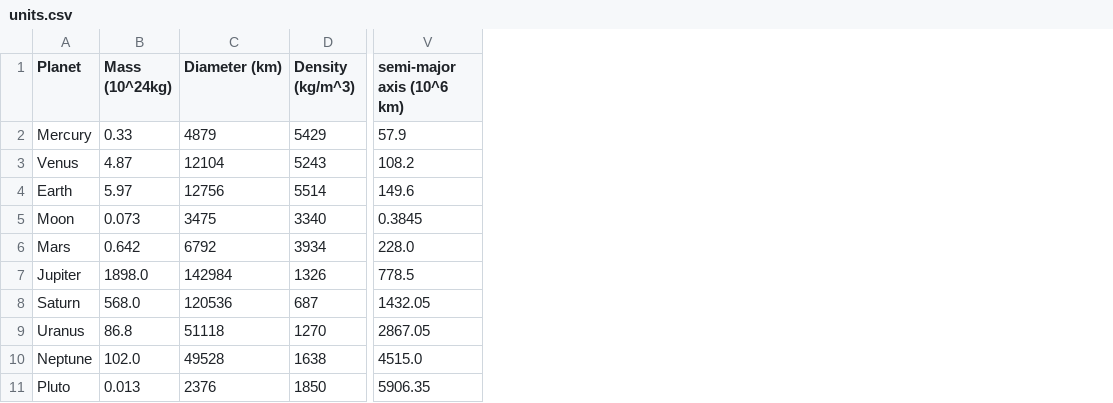
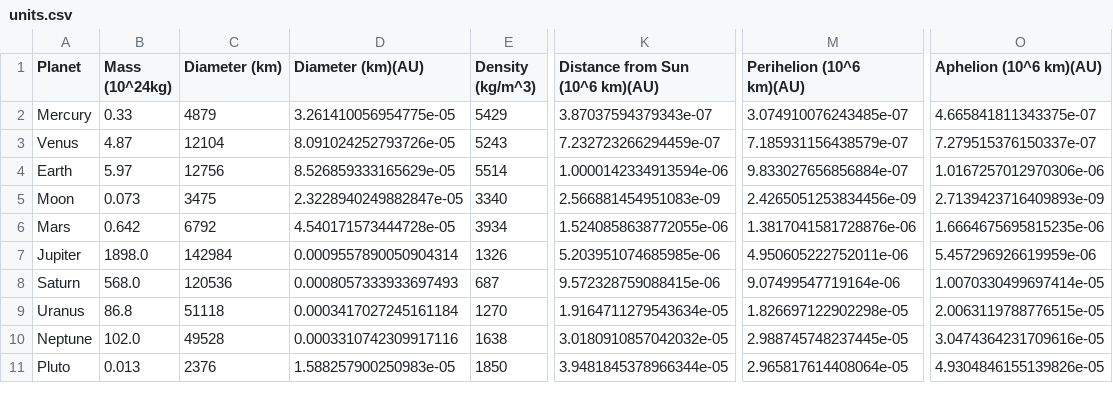
Before and after one commit to annecyj/annecy, a CSV file: homework10/units.csv, drawn as a sheet; only a part is shown, gaps mark what is left out; removed rows and columns are numbered as before the commit, all else as after; the diff names each change by its address in the sheet, - before the commit and + after, or states it on an @@ line.

```diff
--- a/homework10/units.csv
+++ b/homework10/units.csv
+column D (Diameter (km)(AU)), rows 2-11: 3.261410056954775e-05 | 8.091024252793726e-05 | 8.526859333165629e-05 | 2.3228940249882847e-05 | 4.540171573444728e-05 | 0.0009557890050904314 | 0.0008057333933697493 | 0.0003417027245161184 | 0.0003310742309917116 | 1.588257900250983e-05
+column K (Distance from Sun (10^6 km)(AU)), rows 2-11: 3.87037594379343e-07 | 7.232723266294459e-07 | 1.0000142334913594e-06 | 2.566881454951083e-09 | 1.5240858638772055e-06 | 5.203951074685985e-06 | 9.572328759088415e-06 | 1.9164711279543634e-05 | 3.0180910857042032e-05 | 3.9481845378966344e-05
+column M (Perihelion (10^6 km)(AU)), rows 2-11: 3.074910076243485e-07 | 7.185931156438579e-07 | 9.833027656856884e-07 | 2.4265051253834456e-09 | 1.3817041581728876e-06 | 4.950605222752011e-06 | 9.07499547719164e-06 | 1.826697122902298e-05 | 2.988745748237445e-05 | 2.965817614408064e-05
+column O (Aphelion (10^6 km)(AU)), rows 2-11: 4.665841811343375e-07 | 7.279515376150337e-07 | 1.0167257012970306e-06 | 2.7139423716409893e-09 | 1.6664675695815235e-06 | 5.457296926619959e-06 | 1.0070330499697414e-05 | 2.0063119788776515e-05 | 3.0474364231709616e-05 | 4.9304846155139826e-05
-column V (semi-major axis (10^6 km)), rows 2-11: 57.9 | 108.2 | 149.6 | 0.3845 | 228.0 | 778.5 | 1432.05 | 2867.05 | 4515.0 | 5906.35
```
Also changed, not shown: 3 other files.
